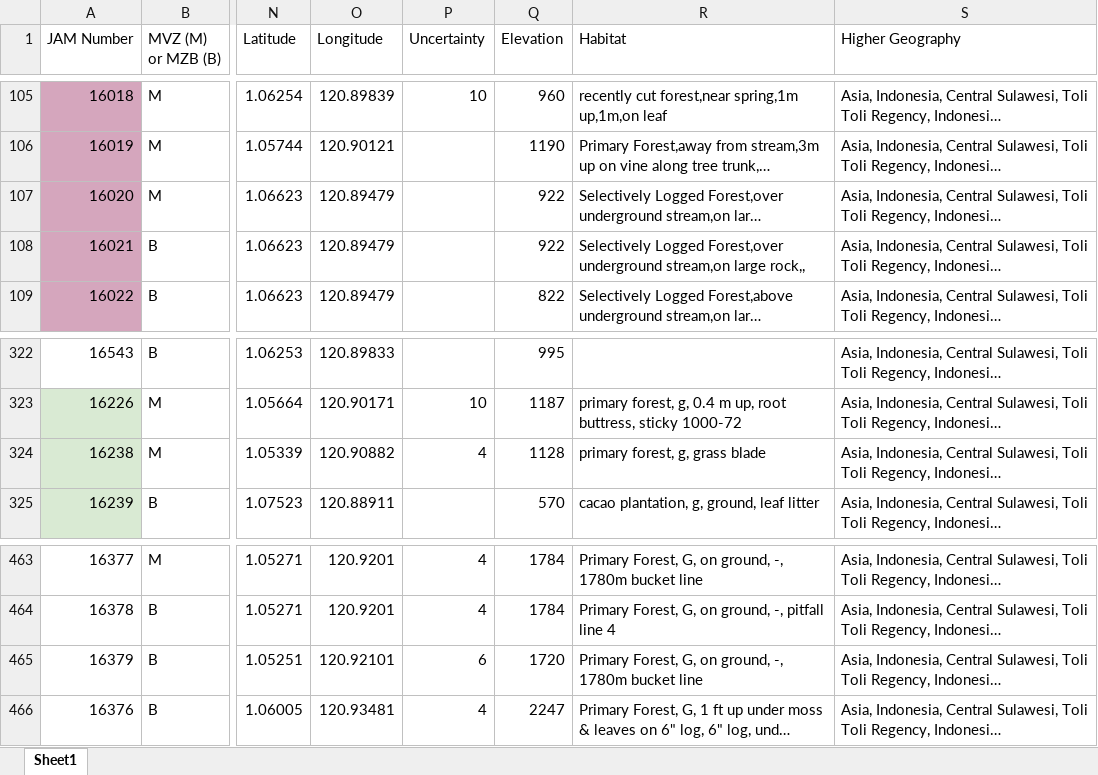
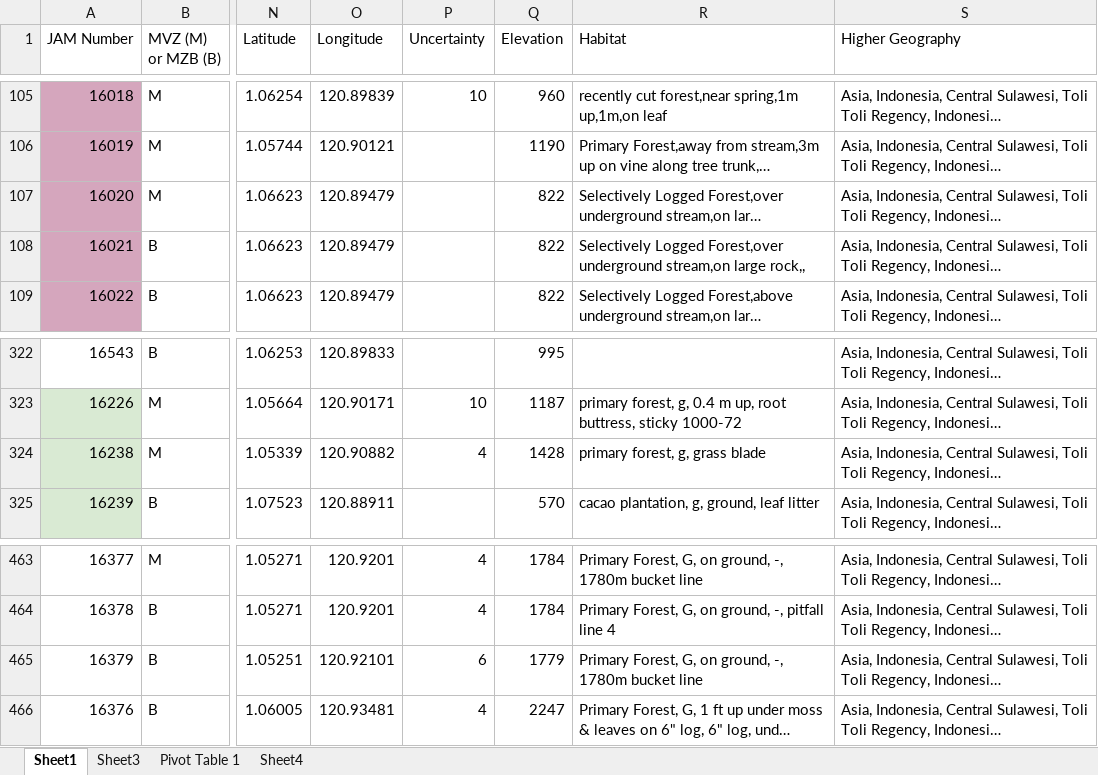
Before and after one commit to dibamus/Gunung_Dako_Checklist, an Excel workbook: Supplimentary Table S1 -DakoCatalog.xlsx, sheet Sheet1, drawn as a sheet; only a part is shown, gaps mark what is left out; long unchanged cells end in …; values as stored, in another font and other column widths than the file's, no borders; charts and pictures not drawn; the diff names each change by its address in the sheet, - before the commit and + after, or states it on an @@ line.

Commit message:
Revamped elevation estimation and included tests for ground-truthing the elevatr-produced data. A couple changes to the spreadsheet where elevation was input incorrectly.

```diff
--- a/Supplimentary Table S1 -DakoCatalog.xlsx (sheet Sheet1)
+++ b/Supplimentary Table S1 -DakoCatalog.xlsx (sheet Sheet1)
+sheet tab: Sheet3
+sheet tab: Pivot Table 1
+sheet tab: Sheet4
-Q107:Q108 (Elevation): 922
+Q107:Q108 (Elevation): 822
-Q324 (Elevation): 1128
+Q324 (Elevation): 1428
-Q465 (Elevation): 1720
+Q465 (Elevation): 1779
```
Also changed, not shown: charts or pictures, 1 other file.
